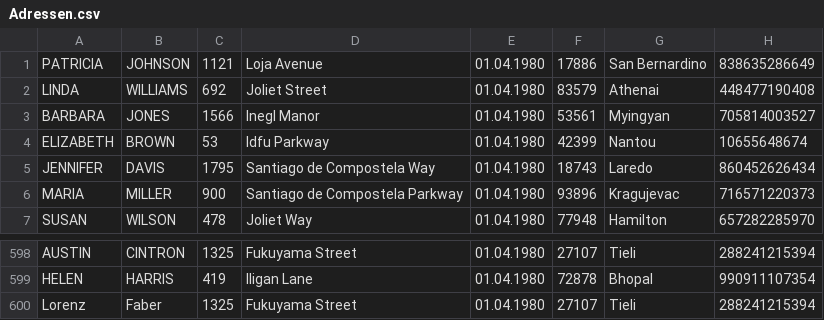
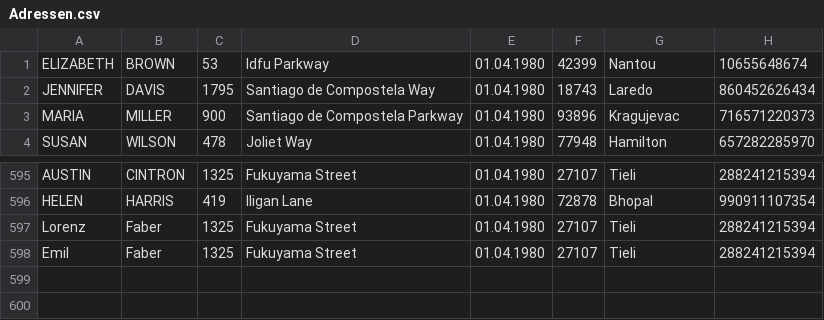
Before and after one commit to TheRealRango/technikerschule, a CSV file: Adressverwaltung/Adressen.csv, drawn as a sheet; only a part is shown, gaps mark what is left out; removed rows and columns are numbered as before the commit, all else as after; the diff names each change by its address in the sheet, - before the commit and + after, or states it on an @@ line.

```diff
--- a/Adressverwaltung/Adressen.csv
+++ b/Adressverwaltung/Adressen.csv
-row 1: PATRICIA | JOHNSON | 1121 | Loja Avenue | 01.04.1980 | 17886 | San Bernardino | 838635286649
-row 2: LINDA | WILLIAMS | 692 | Joliet Street | 01.04.1980 | 83579 | Athenai | 448477190408
-row 3: BARBARA | JONES | 1566 | Inegl Manor | 01.04.1980 | 53561 | Myingyan | 705814003527
+row 598: Emil | Faber | 1325 | Fukuyama Street | 01.04.1980 | 27107 | Tieli | 288241215394
```
Also changed, not shown: 1 other file.
